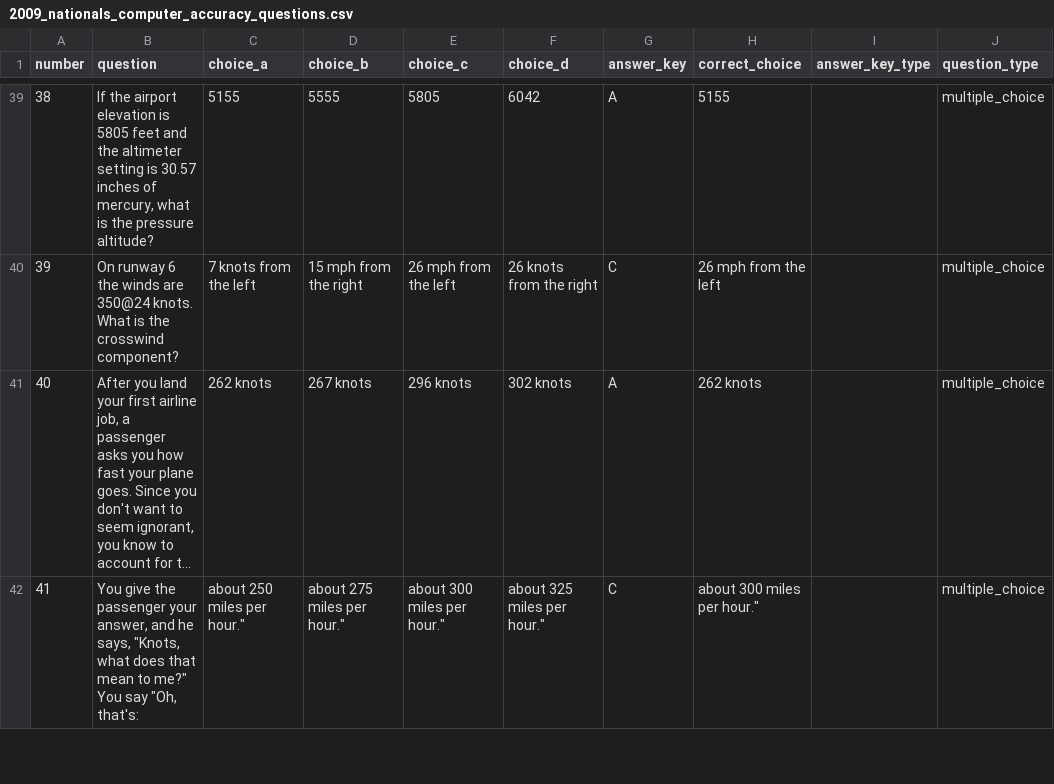
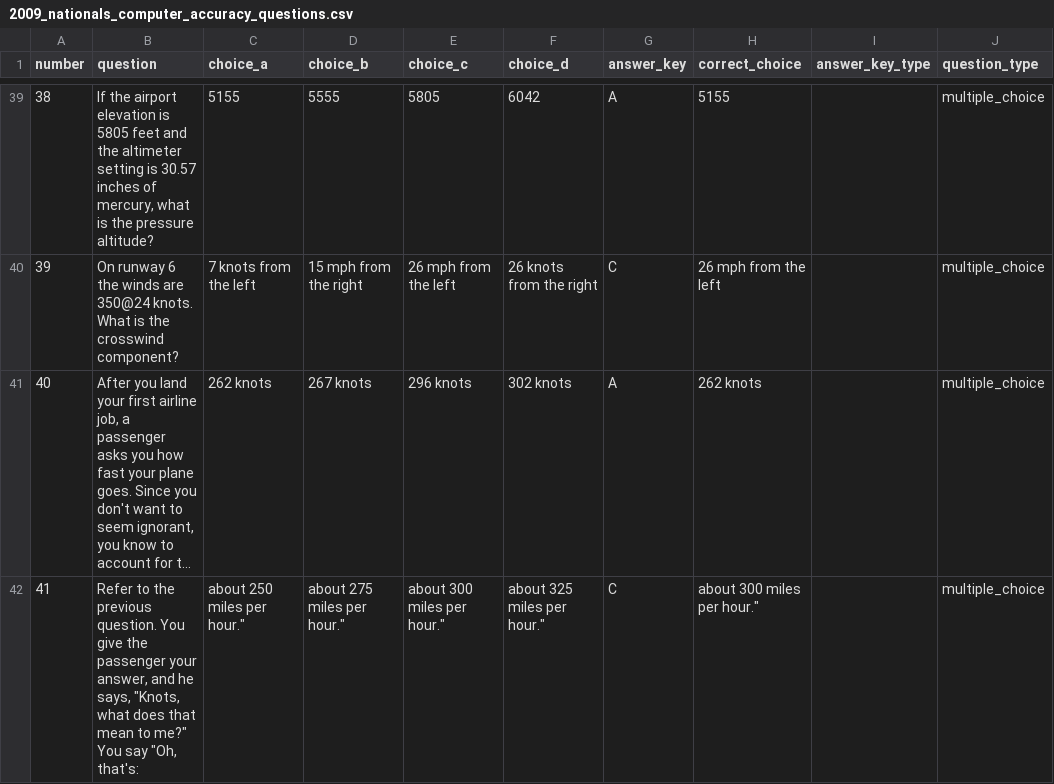
Before and after one commit to Frenchbear1/Computer-Accuracy, a CSV file: Code E6-B/2009_nationals_computer_accuracy_questions.csv, drawn as a sheet; only a part is shown, gaps mark what is left out; long unchanged cells end in …; the diff covers the shown part only; the diff names each change by its address in the sheet, - before the commit and + after, or states it on an @@ line.

```diff
--- a/Code E6-B/2009_nationals_computer_accuracy_questions.csv
+++ b/Code E6-B/2009_nationals_computer_accuracy_questions.csv
-B42 (question): You give…
+B42 (question): Refer to the previous question. You give…
```
Also changed, not shown: 31 edited cells elsewhere in this file, Code E6-B/2008_regionals_computer_accuracy_questions.csv, Code E6-B/2010_nationals_computer_accuracy_questions.csv, 38 other files.
